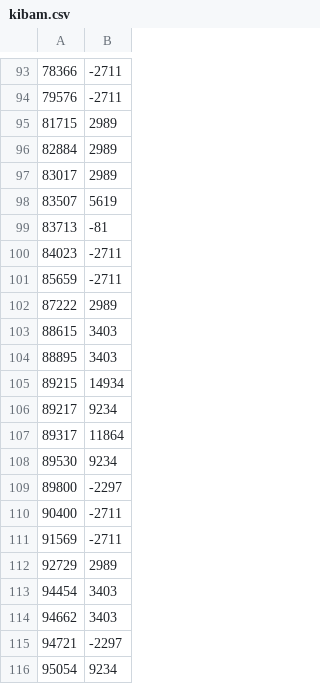
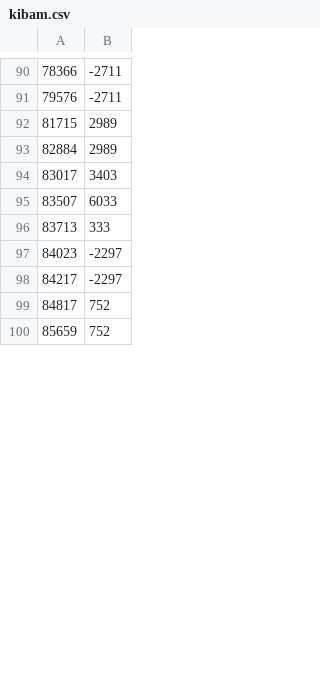
Before and after one commit to Quatih/QEES, a CSV file: model/kibam.csv, drawn as a sheet; only a part is shown, gaps mark what is left out; the diff covers the shown part only.

```diff
--- a/model/kibam.csv
+++ b/model/kibam.csv
@@ -96,21 +93,8 @@
 82884,2989
-83017,2989
-83507,5619
-83713,-81
-84023,-2711
-85659,-2711
-87222,2989
-88615,3403
-88895,3403
-89215,14934
-89217,9234
-89317,11864
-89530,9234
-89800,-2297
-90400,-2711
-91569,-2711
-92729,2989
-94454,3403
-94662,3403
-94721,-2297
-95054,9234
+83017,3403
+83507,6033
+83713,333
+84023,-2297
+84217,-2297
+84817,752
+85659,752
```
Also changed, not shown: 8 added rows, 32 removed rows and 26 edited cells elsewhere in this file, model/Jb0.csv, model/Jb2.csv, 5 other files.
